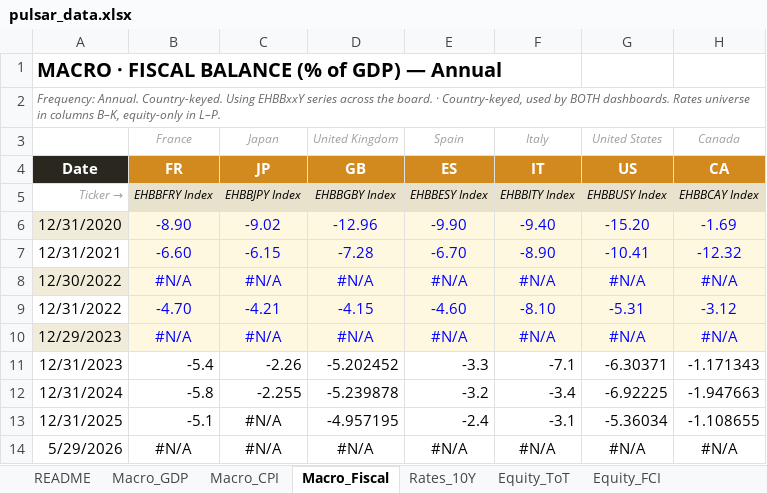
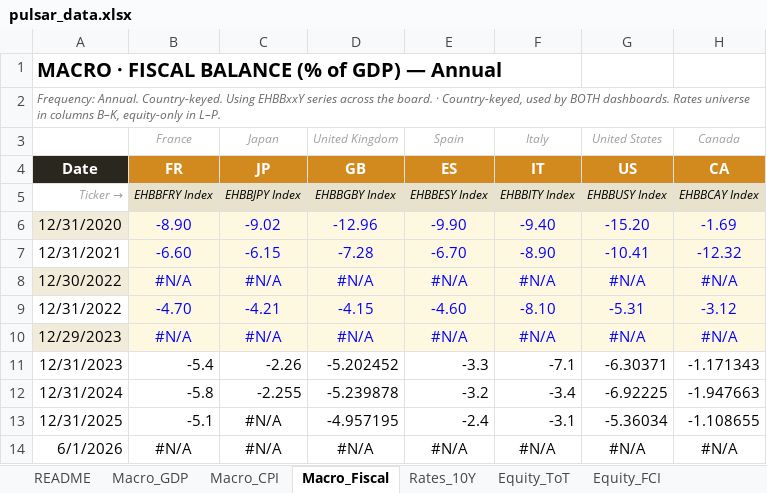
Before and after one commit to ChuchuLS/CTA_Dashboard, an Excel workbook: data/pulsar_data.xlsx, sheet Macro_Fiscal, drawn as a sheet; only a part is shown; values as stored, in another font and other column widths than the file's, no borders; the diff names each change by its address in the sheet, - before the commit and + after, or states it on an @@ line.

```diff
--- a/data/pulsar_data.xlsx (sheet Macro_Fiscal)
+++ b/data/pulsar_data.xlsx (sheet Macro_Fiscal)
-A14: 5/29/2026
+A14: 6/1/2026
```
Also changed, not shown: sheet Equity_EPS, sheet Equity_ToT, sheet Rates_10Y, sheet Equity_FCI, sheet Equity_Prices, sheet Macro_CPI, formulas that keep their value.
